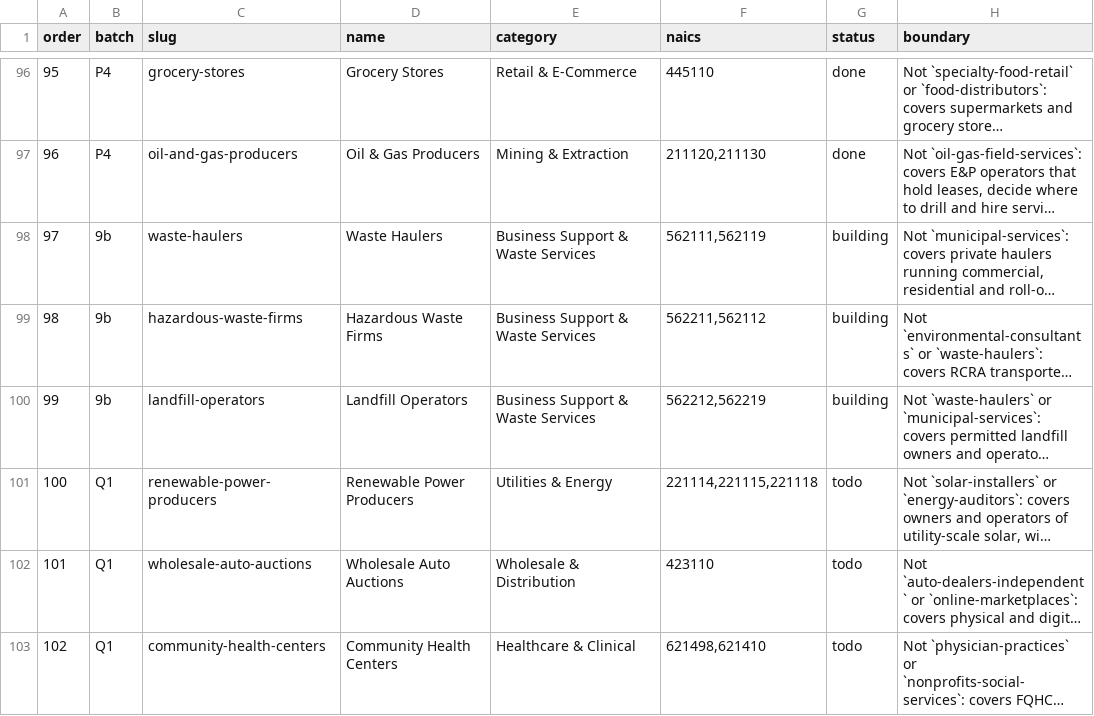
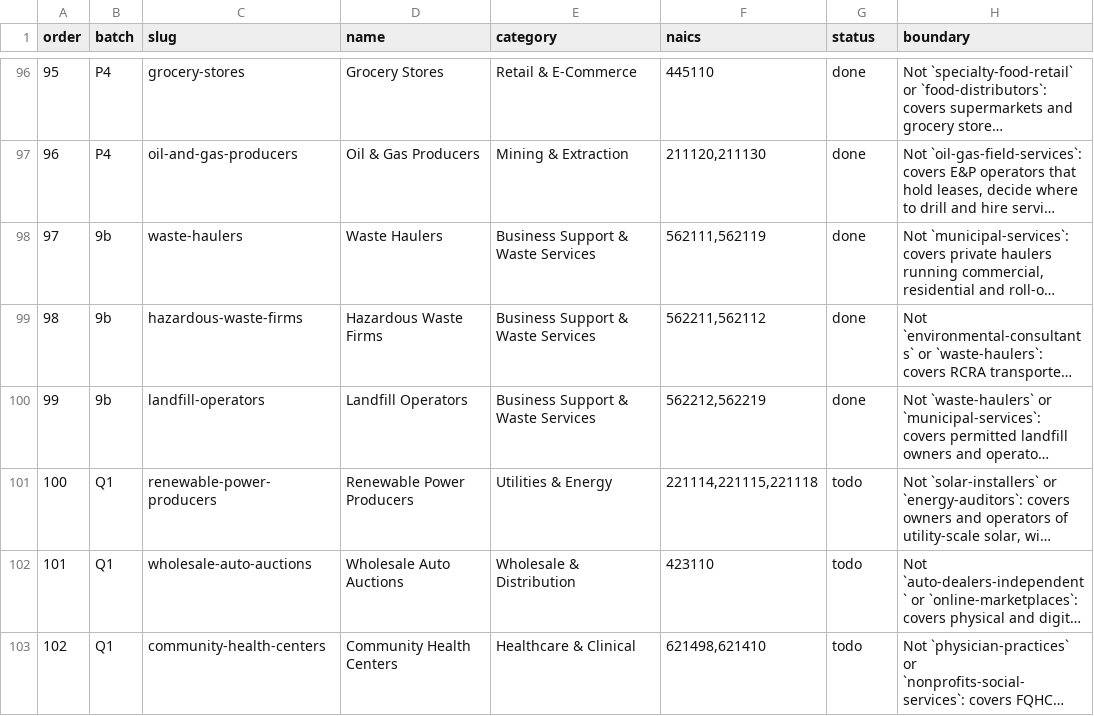
Before and after one commit to Ahmadkashif/problem-discovery-index, a TSV file: problem-index/_state/rest/queue.tsv, drawn as a sheet; only a part is shown, gaps mark what is left out; long unchanged cells end in …; the diff names each change by its address in the sheet, - before the commit and + after, or states it on an @@ line.

```diff
--- a/problem-index/_state/rest/queue.tsv
+++ b/problem-index/_state/rest/queue.tsv
-G98:G100 (status): building
+G98:G100 (status): done
```
Also changed, not shown: 46 other files.
